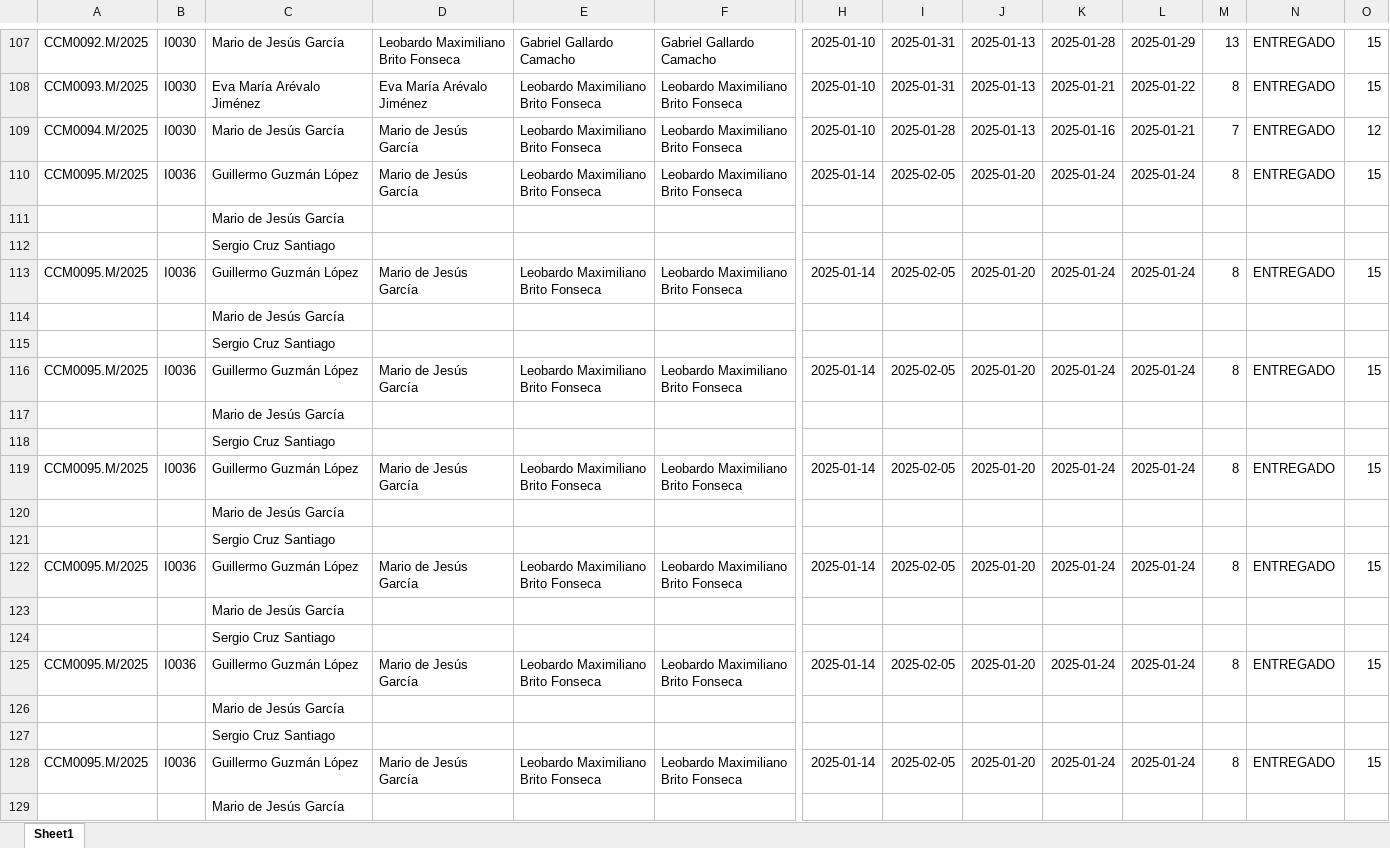
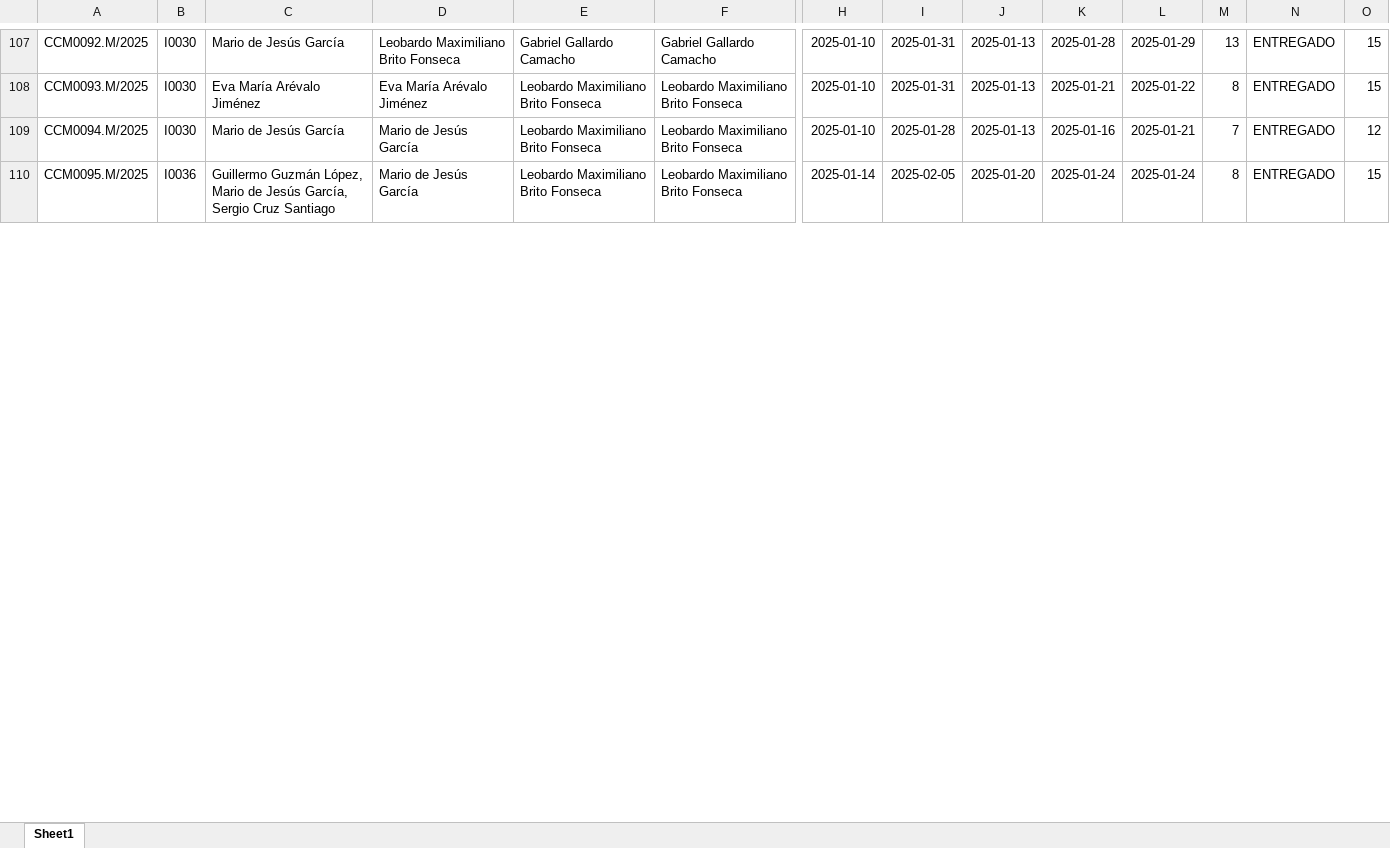
Before and after one commit to MiguelOscar-Insco/data-INSCO-hub, an Excel workbook: data/raw/masa.xlsx, sheet Sheet1, drawn as a sheet; only a part is shown, gaps mark what is left out; values as stored, in another font and other column widths than the file's, no borders; removed rows and columns are numbered as before the commit, all else as after; rows hold the shown columns only; the diff covers the shown part only; the diff names each change by its address in the sheet, - before the commit and + after, or states it on an @@ line.

Commit message:
Cambios en el notebook de masa

```diff
--- a/data/raw/masa.xlsx (sheet Sheet1)
+++ b/data/raw/masa.xlsx (sheet Sheet1)
-C110: Guillermo Guzmán López
+C110: Guillermo Guzmán López, Mario de Jesús García, Sergio Cruz Santiago
-row 111:  |  | Mario de Jesús García
-row 112:  |  | Sergio Cruz Santiago
-row 113: CCM0095.M/2025 | I0036 | Guillermo Guzmán López | Mario de Jesús García | Leobardo Maximiliano Brito Fonseca | Leobardo Maximiliano Brito Fonseca | 2025-01-14 | 2025-02-05 | 2025-01-20 | 2025-01-24 | 2025-01-24 | 8 | ENTREGADO | 15
-row 114:  |  | Mario de Jesús García
-row 115:  |  | Sergio Cruz Santiago
-row 116: CCM0095.M/2025 | I0036 | Guillermo Guzmán López | Mario de Jesús García | Leobardo Maximiliano Brito Fonseca | Leobardo Maximiliano Brito Fonseca | 2025-01-14 | 2025-02-05 | 2025-01-20 | 2025-01-24 | 2025-01-24 | 8 | ENTREGADO | 15
-row 117:  |  | Mario de Jesús García
-row 118:  |  | Sergio Cruz Santiago
-row 119: CCM0095.M/2025 | I0036 | Guillermo Guzmán López | Mario de Jesús García | Leobardo Maximiliano Brito Fonseca | Leobardo Maximiliano Brito Fonseca | 2025-01-14 | 2025-02-05 | 2025-01-20 | 2025-01-24 | 2025-01-24 | 8 | ENTREGADO | 15
-row 120:  |  | Mario de Jesús García
-row 121:  |  | Sergio Cruz Santiago
-row 122: CCM0095.M/2025 | I0036 | Guillermo Guzmán López | Mario de Jesús García | Leobardo Maximiliano Brito Fonseca | Leobardo Maximiliano Brito Fonseca | 2025-01-14 | 2025-02-05 | 2025-01-20 | 2025-01-24 | 2025-01-24 | 8 | ENTREGADO | 15
-row 123:  |  | Mario de Jesús García
-row 124:  |  | Sergio Cruz Santiago
-row 125: CCM0095.M/2025 | I0036 | Guillermo Guzmán López | Mario de Jesús García | Leobardo Maximiliano Brito Fonseca | Leobardo Maximiliano Brito Fonseca | 2025-01-14 | 2025-02-05 | 2025-01-20 | 2025-01-24 | 2025-01-24 | 8 | ENTREGADO | 15
-row 126:  |  | Mario de Jesús García
-row 127:  |  | Sergio Cruz Santiago
-row 128: CCM0095.M/2025 | I0036 | Guillermo Guzmán López | Mario de Jesús García | Leobardo Maximiliano Brito Fonseca | Leobardo Maximiliano Brito Fonseca | 2025-01-14 | 2025-02-05 | 2025-01-20 | 2025-01-24 | 2025-01-24 | 8 | ENTREGADO | 15
-row 129:  |  | Mario de Jesús García
```
Also changed, not shown: 1 added row, 137 removed rows and 13 edited cells elsewhere in this sheet, 3 other files.
